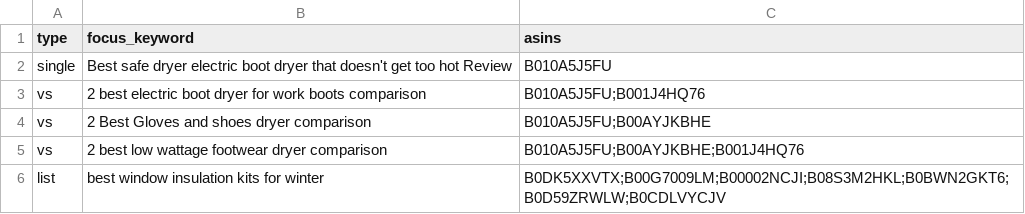
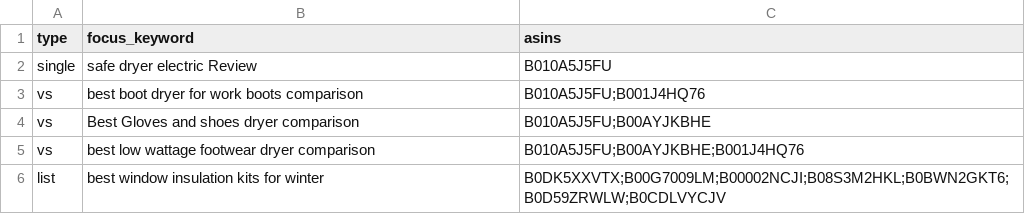
Before and after one commit to Swar-i-K/amazon-article-agent, a CSV file: jobs.csv, drawn as a sheet.

Commit message:
Update job entries in jobs.csv

```diff
--- a/jobs.csv
+++ b/jobs.csv
@@ -1,6 +1,6 @@
 type,focus_keyword,asins
-single,Best safe dryer electric boot dryer that doesn't get too hot Review,B010A5J5FU
-vs,2 best electric boot dryer for work boots comparison,B010A5J5FU;B001J4HQ76
-vs,2 Best Gloves and shoes dryer comparison,B010A5J5FU;B00AYJKBHE
-vs,2 best low wattage footwear dryer comparison,B010A5J5FU;B00AYJKBHE;B001J4HQ76
+single,safe dryer electric Review,B010A5J5FU
+vs,best boot dryer for work boots comparison,B010A5J5FU;B001J4HQ76
+vs,Best Gloves and shoes dryer comparison,B010A5J5FU;B00AYJKBHE
+vs,best low wattage footwear dryer comparison,B010A5J5FU;B00AYJKBHE;B001J4HQ76
 list,best window insulation kits for winter,B0DK5XXVTX;B00G7009LM;B00002NCJI;B08S3M2HKL;B0BWN2GKT6;B0D59ZRWLW;B0CDLVYCJV
```
